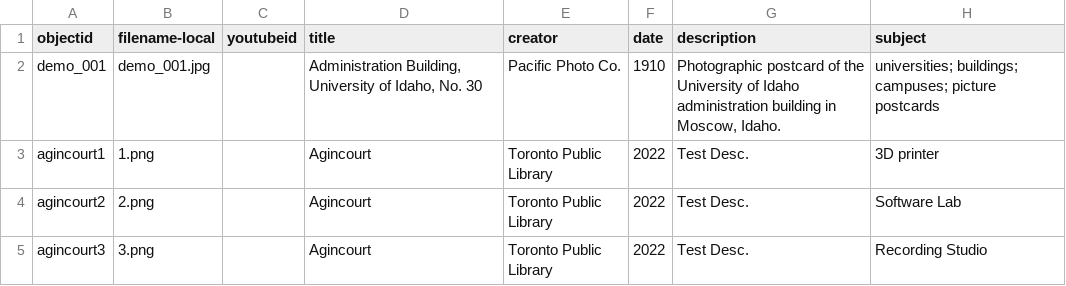
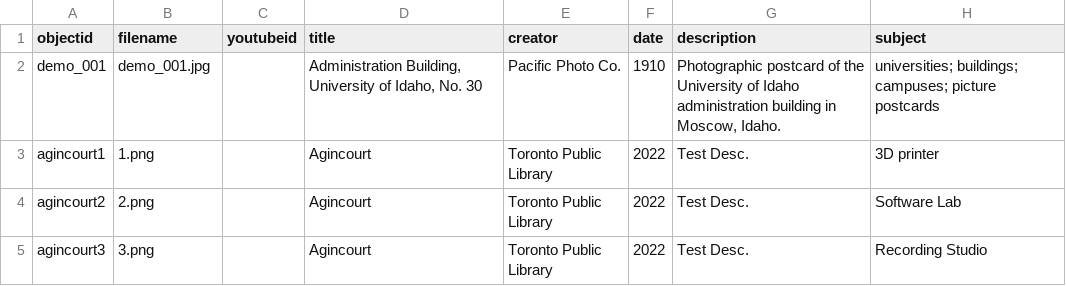
Before and after one commit to ao66ao/makerspaces, a CSV file: _data/spaces-metadata.csv, drawn as a sheet; only a part is shown; the diff names each change by its address in the sheet, - before the commit and + after, or states it on an @@ line.

Commit message:
more troubleshooting

```diff
--- a/_data/spaces-metadata.csv
+++ b/_data/spaces-metadata.csv
-B1: filename-local
+B1: filename
```
